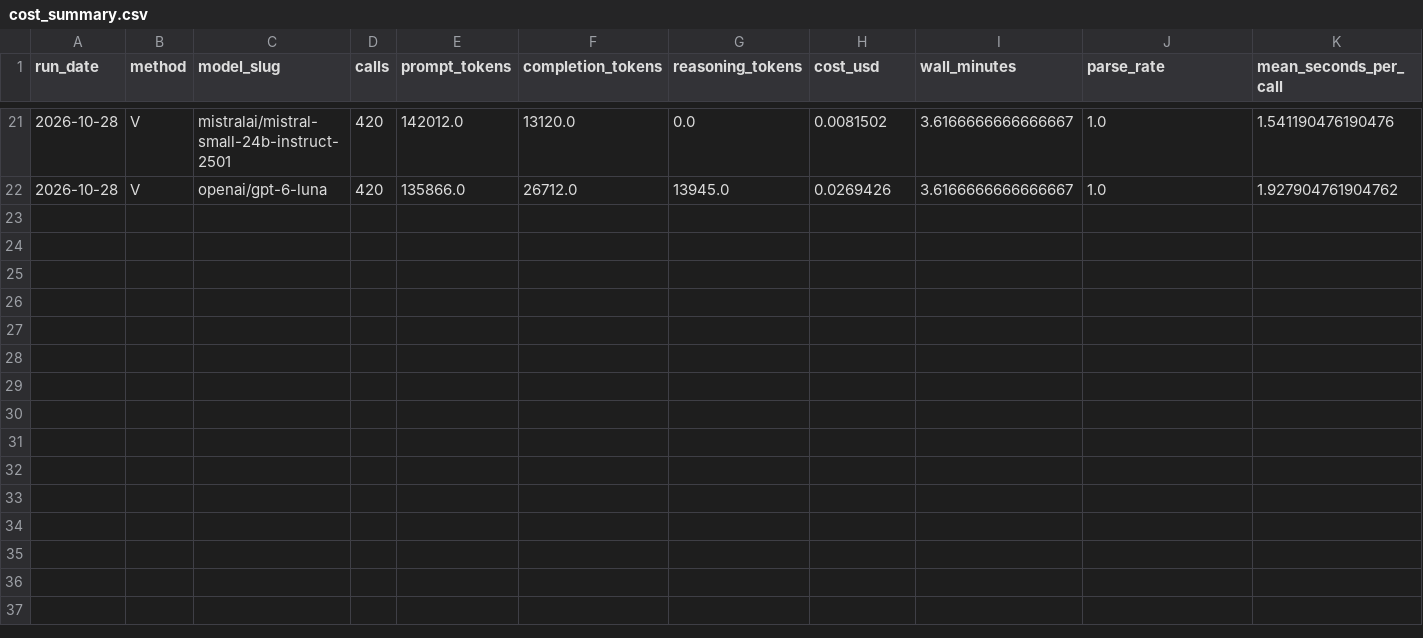
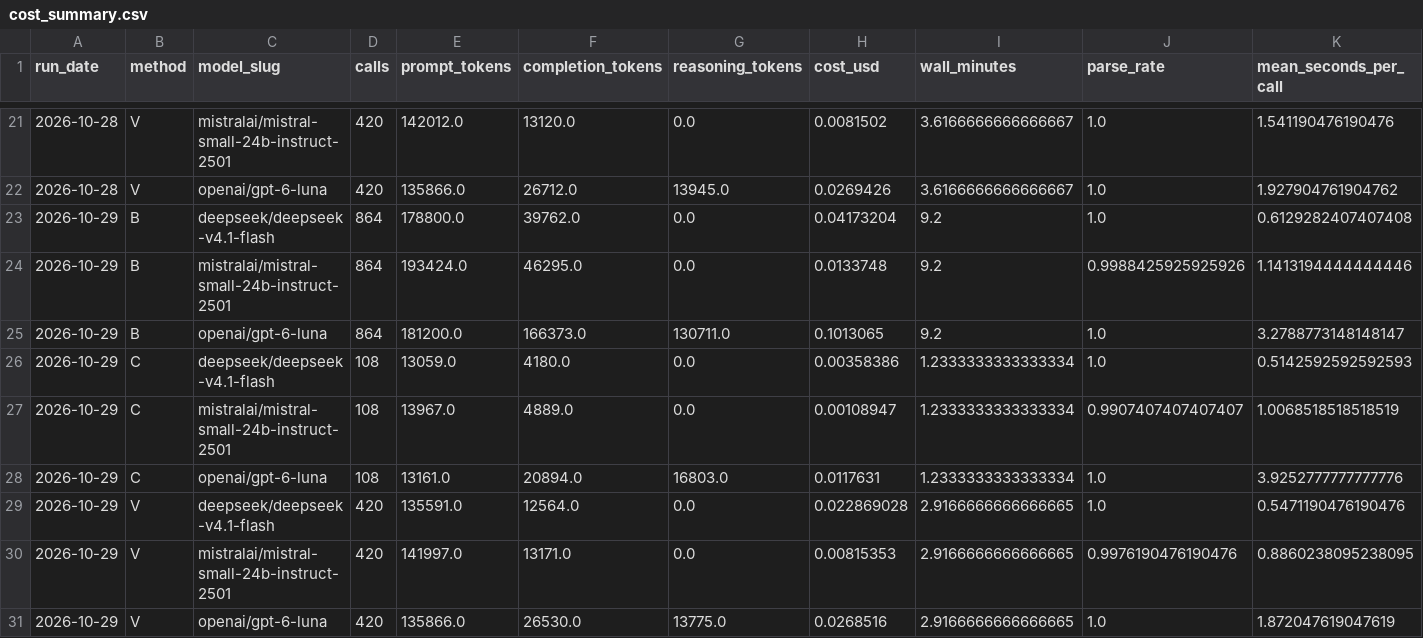
Before and after one commit to rallan-vijval/sta2453-us-midterm-forecast, a CSV file: data/03-forecast/cost_summary.csv, drawn as a sheet; only a part is shown, gaps mark what is left out; rows hold the shown columns only; the diff names each change by its address in the sheet, - before the commit and + after, or states it on an @@ line.

```diff
--- a/data/03-forecast/cost_summary.csv
+++ b/data/03-forecast/cost_summary.csv
+row 23: 2026-10-29 | B | deepseek/deepseek-v4.1-flash | 864 | 178800.0 | 39762.0 | 0.0 | 0.04173204 | 9.2 | 1.0 | 0.6129282407407408
+row 24: 2026-10-29 | B | mistralai/mistral-small-24b-instruct-2501 | 864 | 193424.0 | 46295.0 | 0.0 | 0.0133748 | 9.2 | 0.9988425925925926 | 1.1413194444444446
+row 25: 2026-10-29 | B | openai/gpt-6-luna | 864 | 181200.0 | 166373.0 | 130711.0 | 0.1013065 | 9.2 | 1.0 | 3.2788773148148147
+row 26: 2026-10-29 | C | deepseek/deepseek-v4.1-flash | 108 | 13059.0 | 4180.0 | 0.0 | 0.00358386 | 1.2333333333333334 | 1.0 | 0.5142592592592593
+row 27: 2026-10-29 | C | mistralai/mistral-small-24b-instruct-2501 | 108 | 13967.0 | 4889.0 | 0.0 | 0.00108947 | 1.2333333333333334 | 0.9907407407407407 | 1.0068518518518519
+row 28: 2026-10-29 | C | openai/gpt-6-luna | 108 | 13161.0 | 20894.0 | 16803.0 | 0.0117631 | 1.2333333333333334 | 1.0 | 3.9252777777777776
+row 29: 2026-10-29 | V | deepseek/deepseek-v4.1-flash | 420 | 135591.0 | 12564.0 | 0.0 | 0.022869028 | 2.9166666666666665 | 1.0 | 0.5471190476190476
+row 30: 2026-10-29 | V | mistralai/mistral-small-24b-instruct-2501 | 420 | 141997.0 | 13171.0 | 0.0 | 0.00815353 | 2.9166666666666665 | 0.9976190476190476 | 0.8860238095238095
+row 31: 2026-10-29 | V | openai/gpt-6-luna | 420 | 135866.0 | 26530.0 | 13775.0 | 0.0268516 | 2.9166666666666665 | 1.0 | 1.872047619047619
```
Also changed, not shown: data/02-analysis_data/run_log.csv, data/03-forecast/fundamentals_coefficients.csv, 25 other files.
